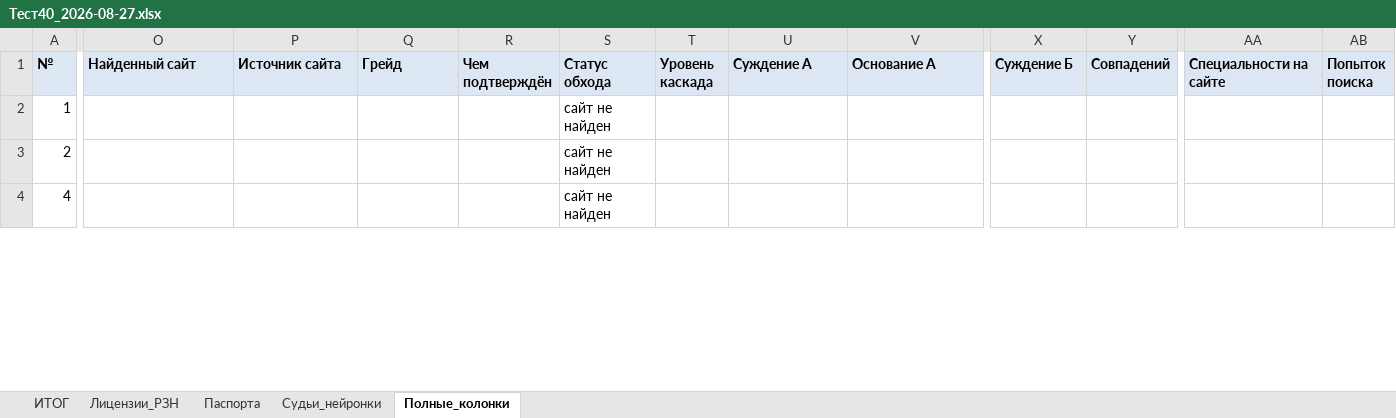
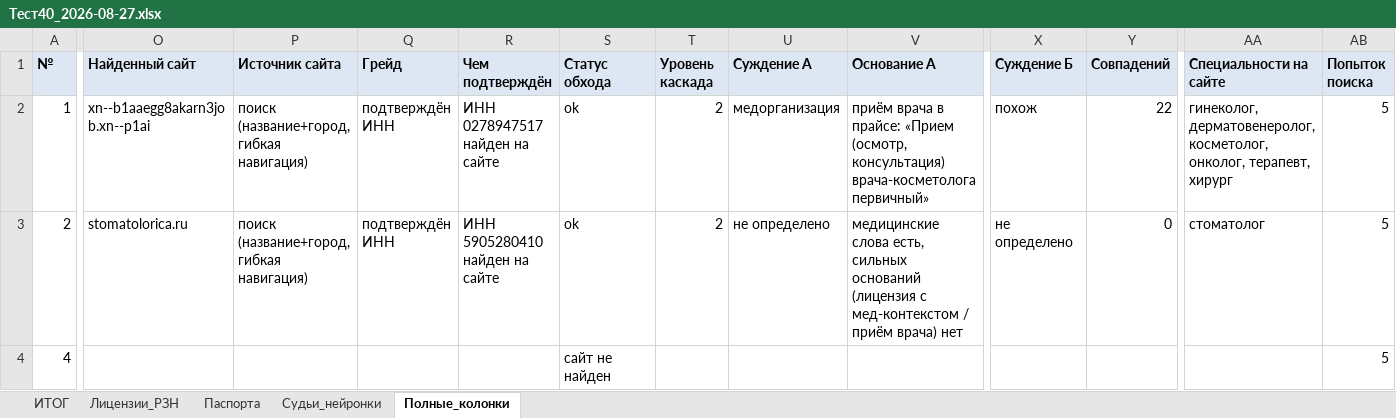
Before and after one commit to ddinnovationhub/Chistaya_kozha_research, an Excel workbook: output/Тест40_2026-08-27.xlsx, sheet Полные_колонки, drawn as a sheet; only a part is shown, gaps mark what is left out; values as stored, in another font and other column widths than the file's, no borders; the diff covers the shown part only; the diff names each change by its address in the sheet, - before the commit and + after, or states it on an @@ line.

```diff
--- a/output/Тест40_2026-08-27.xlsx (sheet Полные_колонки)
+++ b/output/Тест40_2026-08-27.xlsx (sheet Полные_колонки)
-O2 (Найденный сайт): (empty)
+O2 (Найденный сайт): xn--b1aaegg8akarn3job.xn--p1ai
-P2:P3 (Источник сайта): (empty)
+P2:P3 (Источник сайта): поиск (название+город, гибкая навигация)
-Q2:Q3 (Грейд): (empty)
+Q2:Q3 (Грейд): подтверждён ИНН
-R2 (Чем подтверждён): (empty)
+R2 (Чем подтверждён): ИНН 0278947517 найден на сайте
-S2:S3 (Статус обхода): сайт не найден
+S2:S3 (Статус обхода): ok
-T2:T3 (Уровень каскада): (empty)
+T2:T3 (Уровень каскада): 2
-U2 (Суждение А): (empty)
+U2 (Суждение А): медорганизация
-V2 (Основание А): (empty)
+V2 (Основание А): приём врача в прайсе: «Прием (осмотр, консультация) врача-косметолога первичный»
-X2 (Суждение Б): (empty)
+X2 (Суждение Б): похож
-Y2 (Совпадений): (empty)
+Y2 (Совпадений): 22
-AA2 (Специальности на сайте): (empty)
+AA2 (Специальности на сайте): гинеколог, дерматовенеролог, косметолог, онколог, терапевт, хирург
-AB2:AB4 (Попыток поиска): (empty)
+AB2:AB4 (Попыток поиска): 5
-O3 (Найденный сайт): (empty)
+O3 (Найденный сайт): stomatolorica.ru
-R3 (Чем подтверждён): (empty)
+R3 (Чем подтверждён): ИНН 5905280410 найден на сайте
-U3 (Суждение А): (empty)
+U3 (Суждение А): не определено
-V3 (Основание А): (empty)
+V3 (Основание А): медицинские слова есть, сильных оснований (лицензия с мед-контекстом / приём врача) нет
-X3 (Суждение Б): (empty)
+X3 (Суждение Б): не определено
-Y3 (Совпадений): (empty)
+Y3 (Совпадений): 0
-AA3 (Специальности на сайте): (empty)
+AA3 (Специальности на сайте): стоматолог
```
Also changed, not shown: 112 edited cells elsewhere in this sheet, sheet Судьи_нейронки, sheet ИТОГ, sheet Паспорта, 1 other file.
